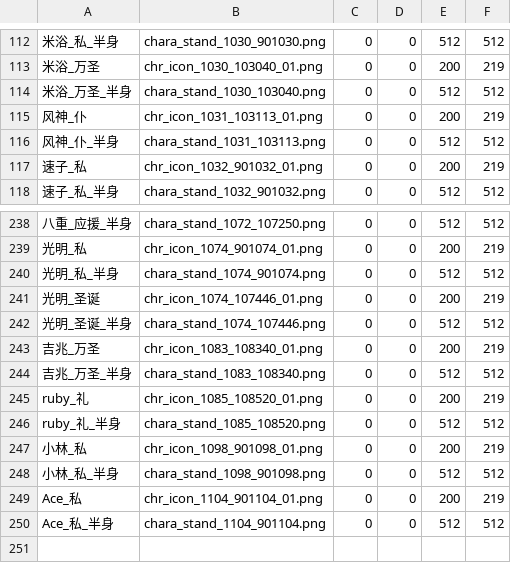
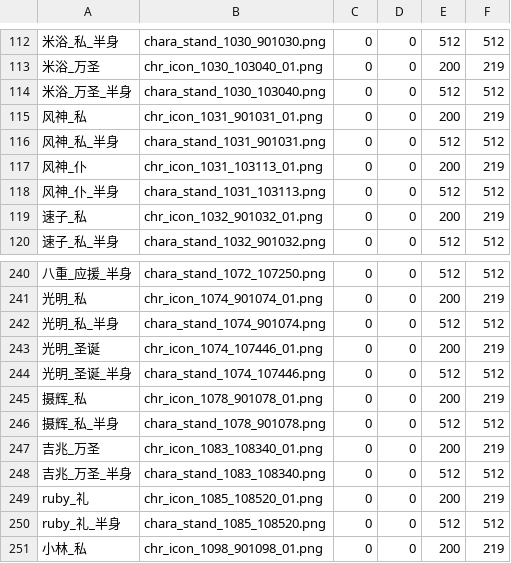
Before and after one commit to yikisi/2, a CSV file: res/others/others.csv, drawn as a sheet; only a part is shown, gaps mark what is left out; the shorter side is filled out with more unchanged rows.

Commit message:
feat: updates uma data and images

```diff
--- a/res/others/others.csv
+++ b/res/others/others.csv
@@ -114,2 +114,4 @@
 米浴_万圣_半身,chara_stand_1030_103040.png,0,0,512,512
+风神_私,chr_icon_1031_901031_01.png,0,0,200,219
+风神_私_半身,chara_stand_1031_901031.png,0,0,512,512
 风神_仆,chr_icon_1031_103113_01.png,0,0,200,219
@@ -242,2 +244,4 @@
 光明_圣诞_半身,chara_stand_1074_107446.png,0,0,512,512
+摄辉_私,chr_icon_1078_901078_01.png,0,0,200,219
+摄辉_私_半身,chara_stand_1078_901078.png,0,0,512,512
 吉兆_万圣,chr_icon_1083_108340_01.png,0,0,200,219
```
Also changed, not shown: csv/Chara/Chara1082.csv, res/uniform-summer/summer-uniform.csv, 12 other files.
